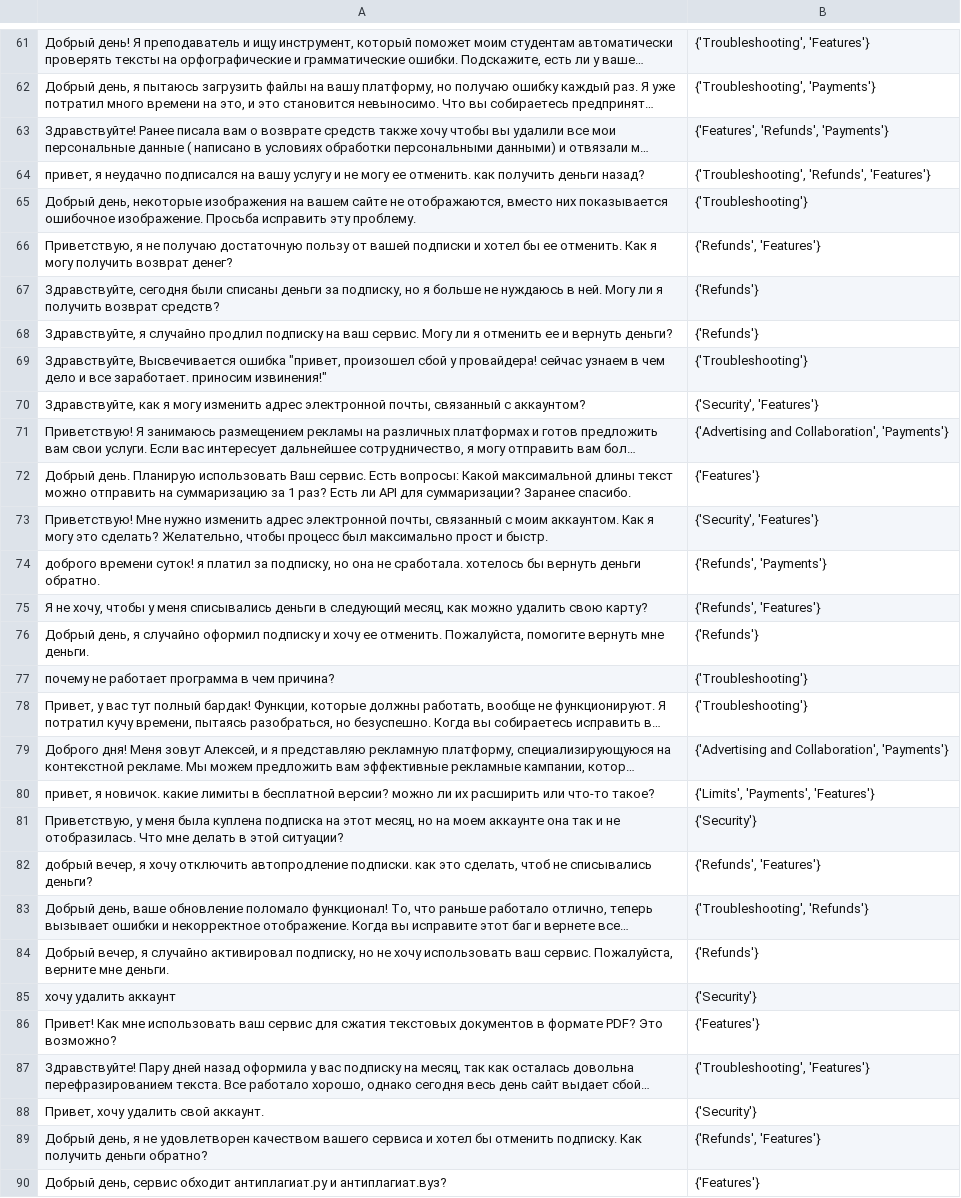
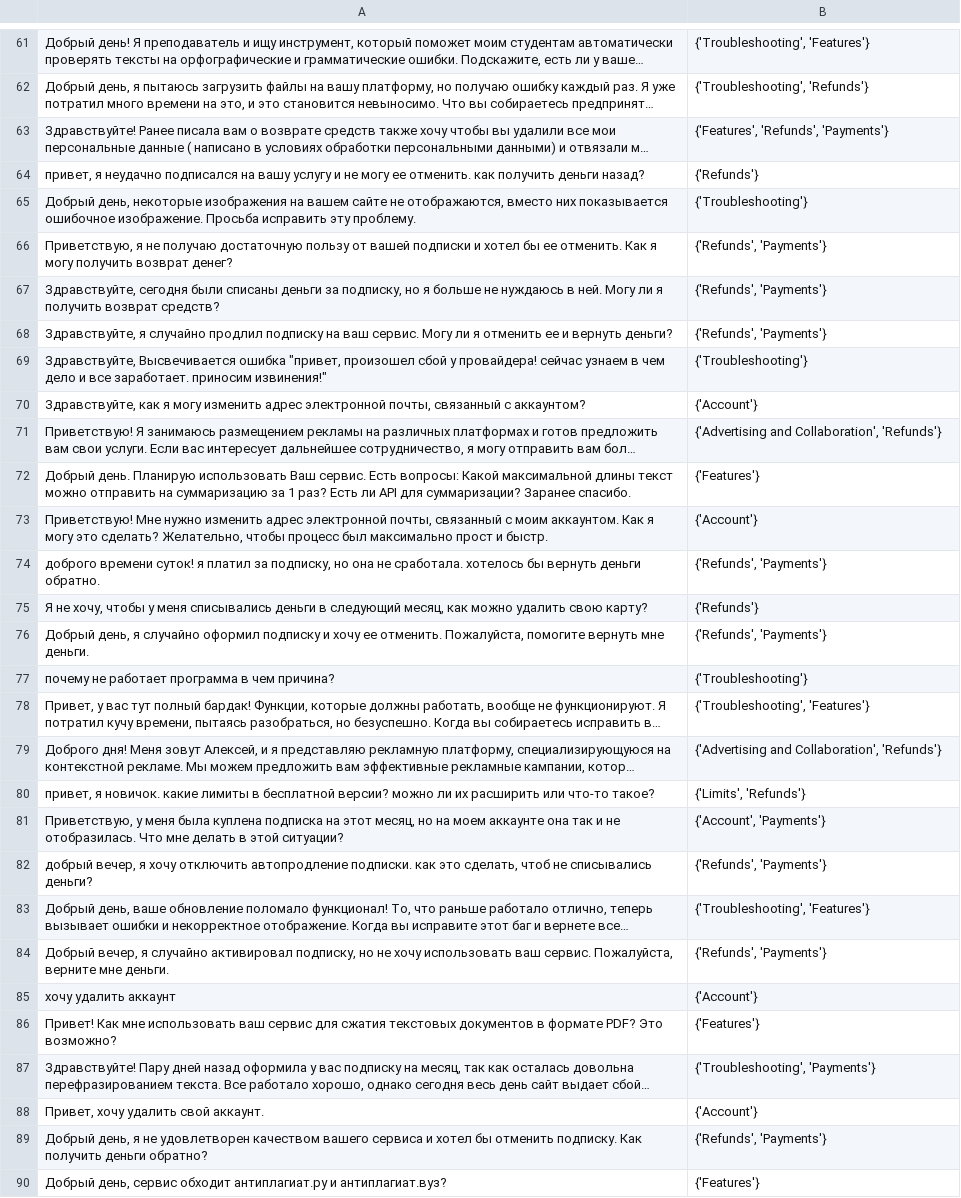
Before and after one commit to keyayeten/test_parse, a CSV file: sorted_cat.csv, drawn as a sheet; only a part is shown, gaps mark what is left out; long unchanged cells end in …; the diff covers the shown part only; the diff names each change by its address in the sheet, - before the commit and + after, or states it on an @@ line.

```diff
--- a/sorted_cat.csv
+++ b/sorted_cat.csv
-B62: {'Troubleshooting', 'Payments'}
+B62: {'Troubleshooting', 'Refunds'}
-B64: {'Troubleshooting', 'Refunds', 'Features'}
+B64: {'Refunds'}
-B66: {'Refunds', 'Features'}
+B66: {'Refunds', 'Payments'}
-B67:B68: {'Refunds'}
+B67:B68: {'Refunds', 'Payments'}
-B70: {'Security', 'Features'}
+B70: {'Account'}
-B71: {'Advertising and Collaboration', 'Payments'}
+B71: {'Advertising and Collaboration', 'Refunds'}
-B73: {'Security', 'Features'}
+B73: {'Account'}
-B75: {'Refunds', 'Features'}
+B75: {'Refunds'}
-B76: {'Refunds'}
+B76: {'Refunds', 'Payments'}
-B78: {'Troubleshooting'}
+B78: {'Troubleshooting', 'Features'}
-B79: {'Advertising and Collaboration', 'Payments'}
+B79: {'Advertising and Collaboration', 'Refunds'}
-B80: {'Limits', 'Payments', 'Features'}
+B80: {'Limits', 'Refunds'}
-B81: {'Security'}
+B81: {'Account', 'Payments'}
-B82: {'Refunds', 'Features'}
+B82: {'Refunds', 'Payments'}
-B83: {'Troubleshooting', 'Refunds'}
+B83: {'Troubleshooting', 'Features'}
-B84: {'Refunds'}
+B84: {'Refunds', 'Payments'}
-B85: {'Security'}
+B85: {'Account'}
-B87: {'Troubleshooting', 'Features'}
+B87: {'Troubleshooting', 'Payments'}
-B88: {'Security'}
+B88: {'Account'}
-B89: {'Refunds', 'Features'}
+B89: {'Refunds', 'Payments'}
```
Also changed, not shown: 111 edited cells elsewhere in this file, 2 other files.
